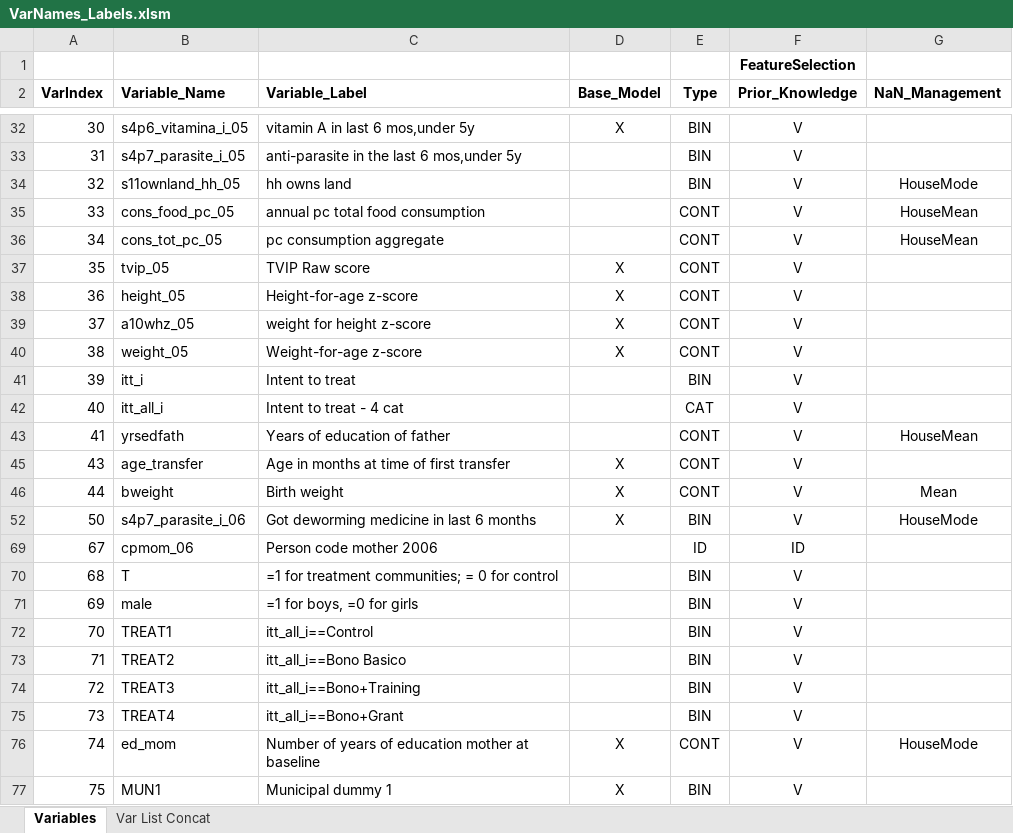
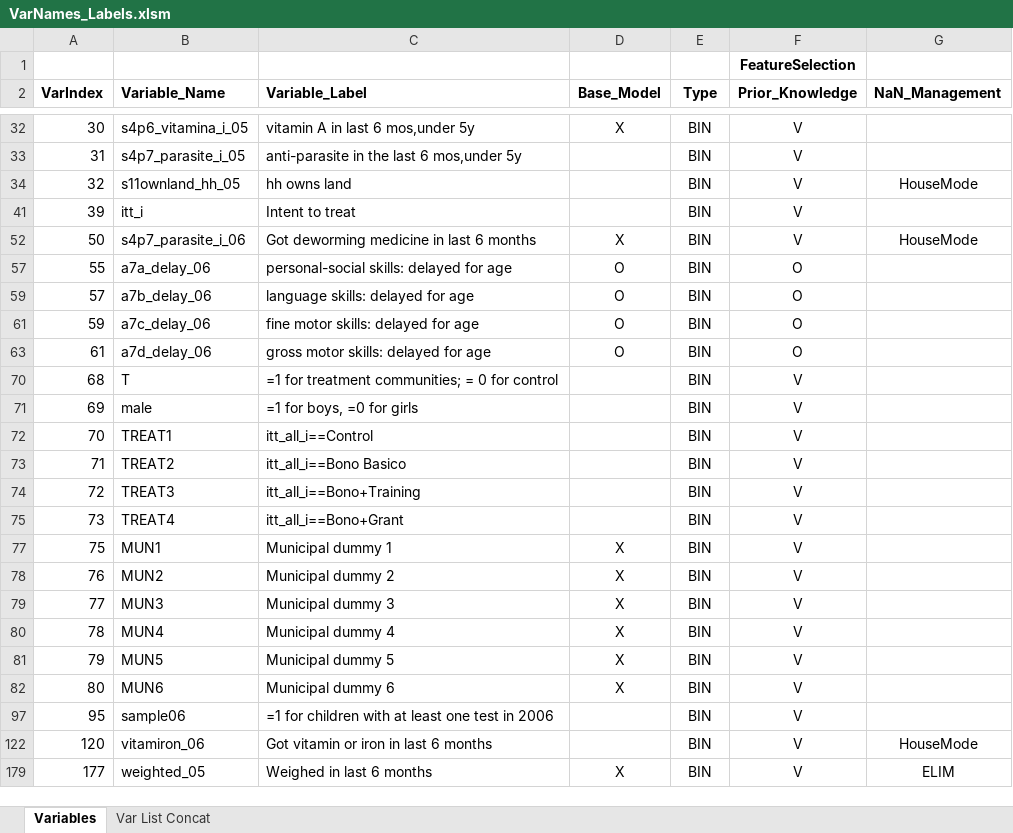
Before and after one commit to JMBorrego/CashCognitive, an Excel workbook: VarNames_Labels.xlsm, sheet Variables, drawn as a sheet; only a part is shown, gaps mark what is left out; the shorter side is filled out with more unchanged rows; values as stored, in another font and other column widths than the file's, no borders; table styles not drawn; removed rows and columns are numbered as before the commit, all else as after; the diff covers the shown part only; the diff names each change by its address in the sheet, - before the commit and + after, or states it on an @@ line.

```diff
--- a/VarNames_Labels.xlsm (sheet Variables)
+++ b/VarNames_Labels.xlsm (sheet Variables)
@@ row 35 hidden: 33 | cons_food_pc_05 | annual pc total food consumption |  | CONT | V | HouseMean @@
@@ row 36 hidden: 34 | cons_tot_pc_05 | pc consumption aggregate |  | CONT | V | HouseMean @@
@@ row 37 hidden: 35 | tvip_05 | TVIP Raw score | X | CONT | V @@
@@ row 38 hidden: 36 | height_05 | Height-for-age z-score | X | CONT | V @@
@@ row 39 hidden: 37 | a10whz_05 | weight for height z-score | X | CONT | V @@
@@ row 40 hidden: 38 | weight_05 | Weight-for-age z-score | X | CONT | V @@
@@ row 42 hidden: 40 | itt_all_i | Intent to treat - 4 cat |  | CAT | V @@
@@ row 43 hidden: 41 | yrsedfath | Years of education of father |  | CONT | V | HouseMean @@
@@ row 45 hidden: 43 | age_transfer | Age in months at time of first transfer | X | CONT | V @@
@@ row 46 hidden: 44 | bweight | Birth weight | X | CONT | V | Mean @@
@@ row 69 hidden: 67 | cpmom_06 | Person code mother 2006 |  | ID | ID @@
@@ row 57 unhidden: 55 | a7a_delay_06 | personal-social skills: delayed for age | O | BIN | O @@
@@ row 59 unhidden: 57 | a7b_delay_06 | language skills: delayed for age | O | BIN | O @@
@@ row 61 unhidden: 59 | a7c_delay_06 | fine motor skills: delayed for age | O | BIN | O @@
@@ row 63 unhidden: 61 | a7d_delay_06 | gross motor skills: delayed for age | O | BIN | O @@
@@ row 76 hidden: 74 | ed_mom | Number of years of education mother at baseline | X | CONT | V | HouseMode @@
```
Also changed, not shown: 25 hidden or unhidden rows elsewhere in this sheet, sheet Var List Concat, 2 other files.
